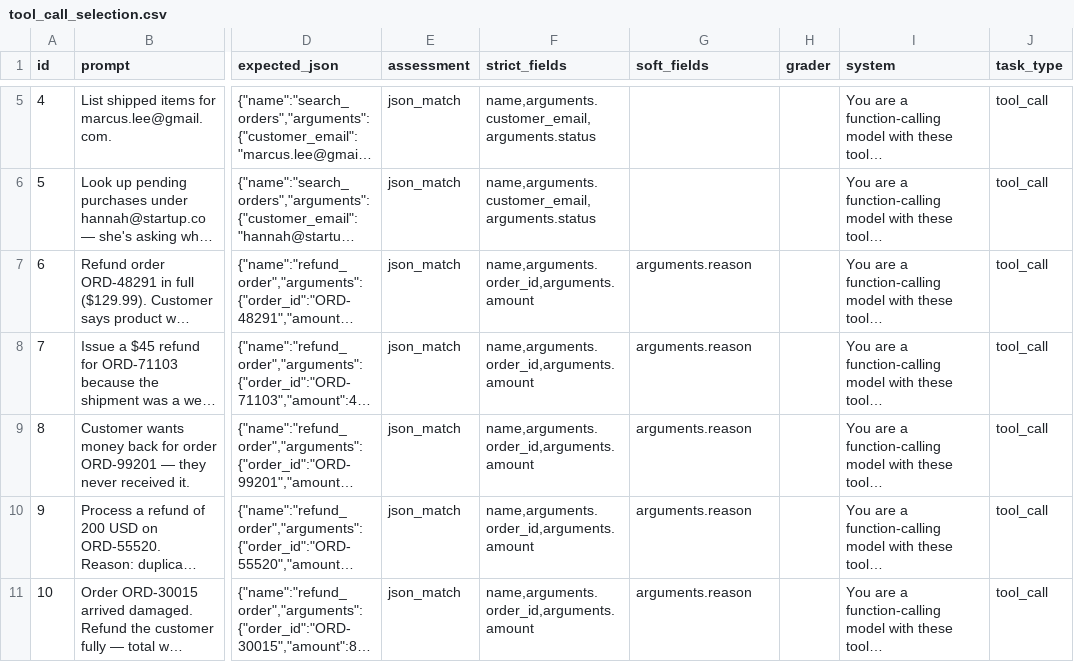
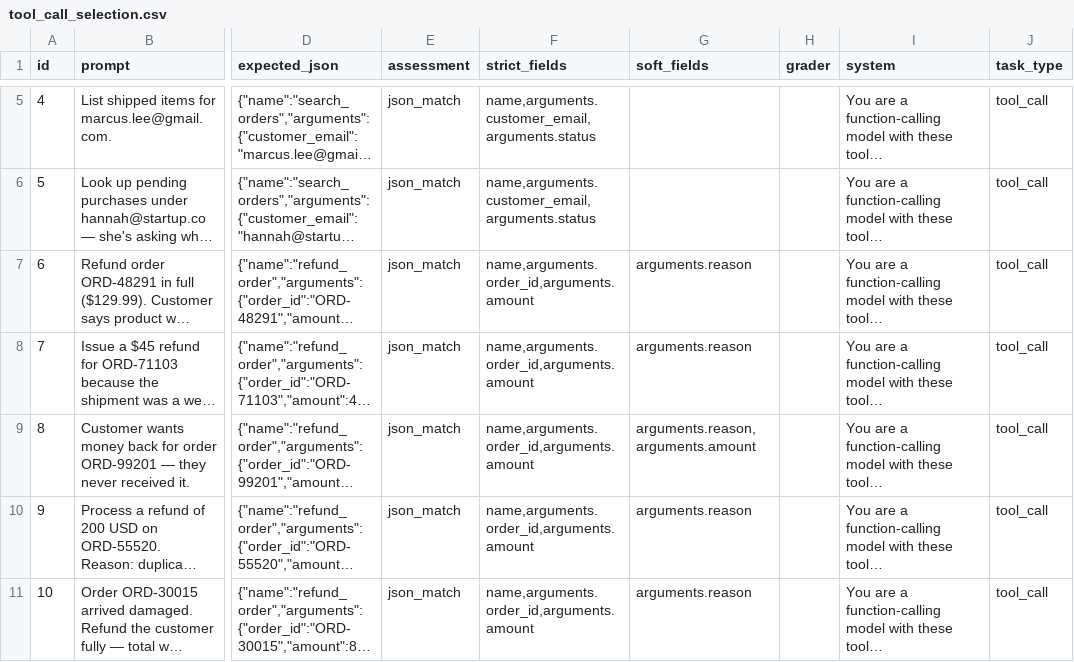
Before and after one commit to Adimarogonas/1-bit-llm-patch-test, a CSV file: data/practical_evals/tool_call_selection.csv, drawn as a sheet; only a part is shown, gaps mark what is left out; long unchanged cells end in …; the diff names each change by its address in the sheet, - before the commit and + after, or states it on an @@ line.

Commit message:
Updated results, agdent instructions, and evals

```diff
--- a/data/practical_evals/tool_call_selection.csv
+++ b/data/practical_evals/tool_call_selection.csv
-G9 (soft_fields): arguments.reason
+G9 (soft_fields): arguments.reason,arguments.amount
```
Also changed, not shown: 29 other files.
